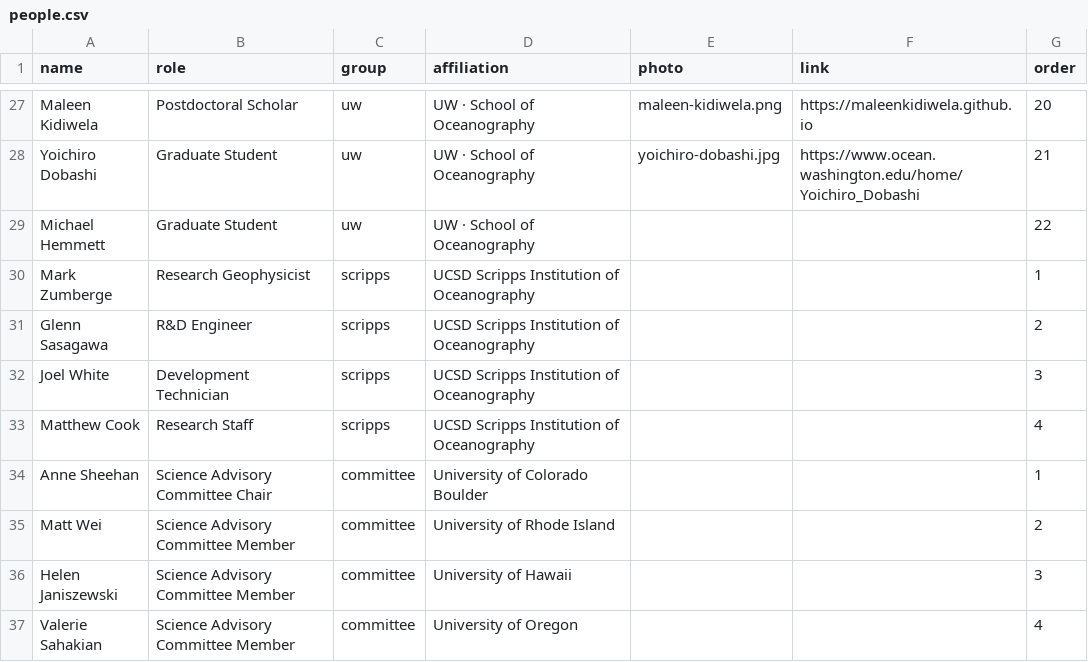
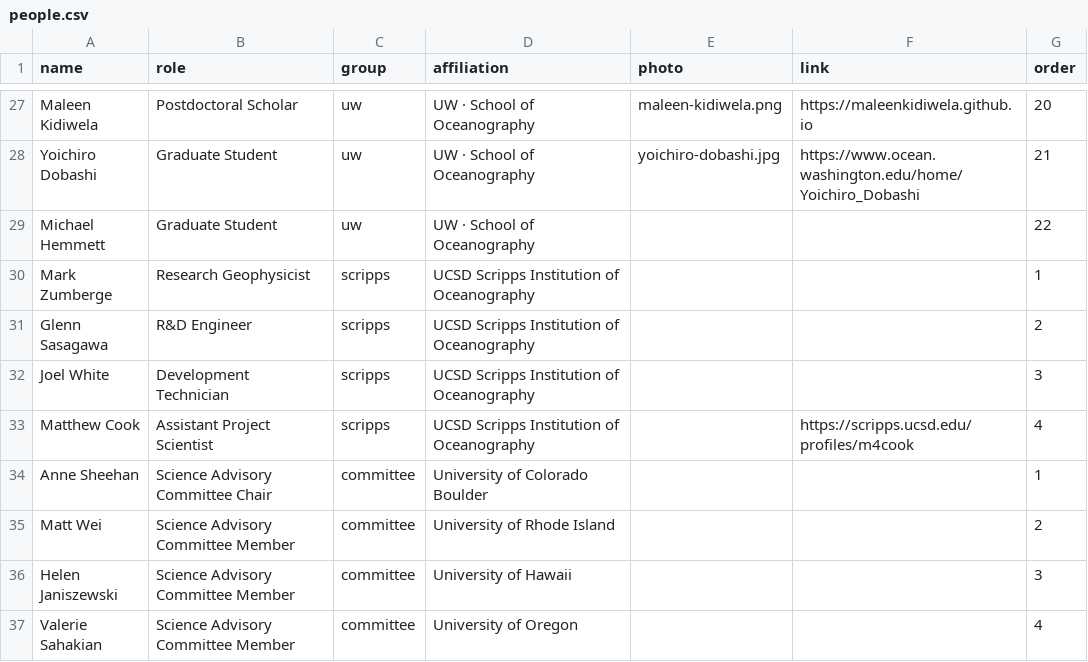
Before and after one commit to coszo-hub/coszo-hub.github.io, a CSV file: data/people.csv, drawn as a sheet; only a part is shown, gaps mark what is left out.

Commit message:
Sites: Oregon Offshore -> Mid Slope; People: Matthew Cook title/link; Archives: download all 16 legacy documents locally and relink

```diff
--- a/data/people.csv
+++ b/data/people.csv
@@ -32,3 +32,3 @@ Glenn Sasagawa,R&D Engineer,scripps,UCSD Scripps Institution of Oceanography,,,2
 Joel White,Development Technician,scripps,UCSD Scripps Institution of Oceanography,,,3
-Matthew Cook,Research Staff,scripps,UCSD Scripps Institution of Oceanography,,,4
+Matthew Cook,Assistant Project Scientist,scripps,UCSD Scripps Institution of Oceanography,,https://scripps.ucsd.edu/profiles/m4cook,4
 Anne Sheehan,Science Advisory Committee Chair,committee,University of Colorado Boulder,,,1
```
Also changed, not shown: 25 other files.
